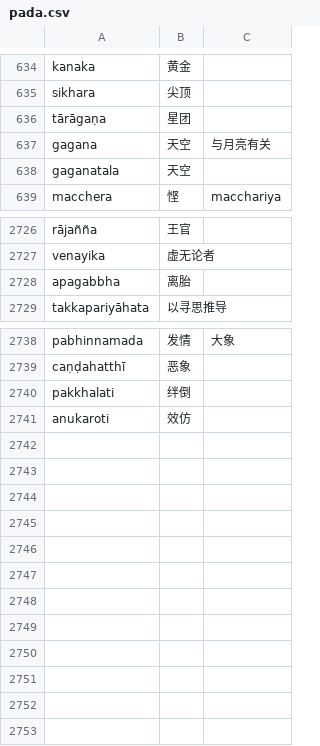
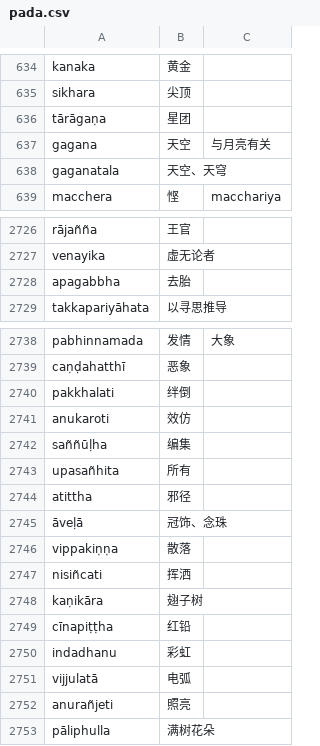
Before and after one commit to jhintr/nirutti, a CSV file: pada.csv, drawn as a sheet; only a part is shown, gaps mark what is left out.

Commit message:
update dict

```diff
--- a/pada.csv
+++ b/pada.csv
@@ -637,3 +637,3 @@ tārāgaṇa,星团,
 gagana,天空,与月亮有关
-gaganatala,天空,
+gaganatala,天空、天穹,
 macchera,悭,macchariya
@@ -2727,3 +2727,3 @@ rājañña,王官,
 venayika,虚无论者,
-apagabbha,离胎,
+apagabbha,去胎,
 takkapariyāhata,以寻思推导,
@@ -2741 +2741,13 @@ pakkhalati,绊倒,
 anukaroti,效仿,
+saññūḷha,编集,
+upasañhita,所有,
+atittha,邪径,
+āveḷā,冠饰、念珠,
+vippakiṇṇa,散落,
+nisiñcati,挥洒,
+kaṇikāra,翅子树,
+cīnapiṭṭha,红铅,
+indadhanu,彩虹,
+vijjulatā,电弧,
+anurañjeti,照亮,
+pāliphulla,满树花朵,
```
